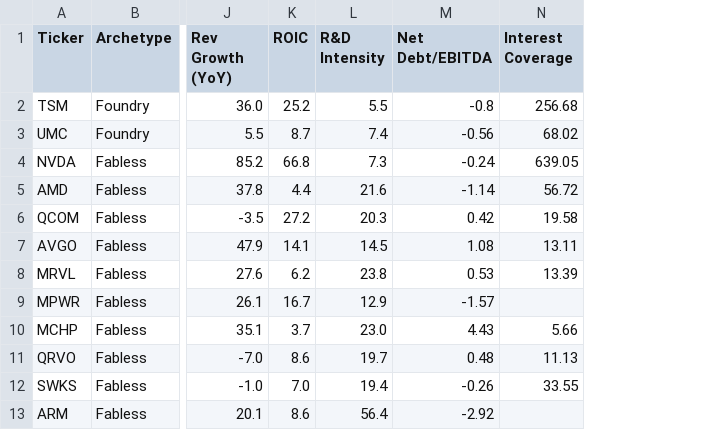
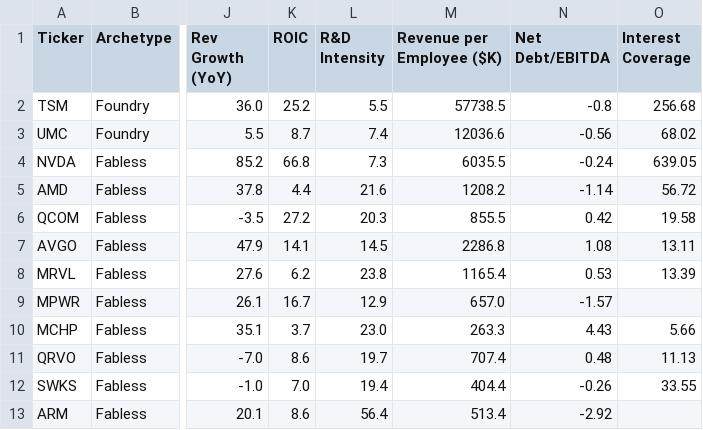
Before and after one commit to NersesArslan/Stockify, a CSV file: data/semis.csv, drawn as a sheet; only a part is shown, gaps mark what is left out; the diff names each change by its address in the sheet, - before the commit and + after, or states it on an @@ line.

```diff
--- a/data/semis.csv
+++ b/data/semis.csv
+column M (Revenue per Employee ($K)), rows 2-13: 57738.5 | 12036.6 | 6035.5 | 1208.2 | 855.5 | 2286.8 | 1165.4 | 657.0 | 263.3 | 707.4 | 404.4 | 513.4
```
Also changed, not shown: data/cyber.csv, data/cyber_scored.csv, 10 other files.
